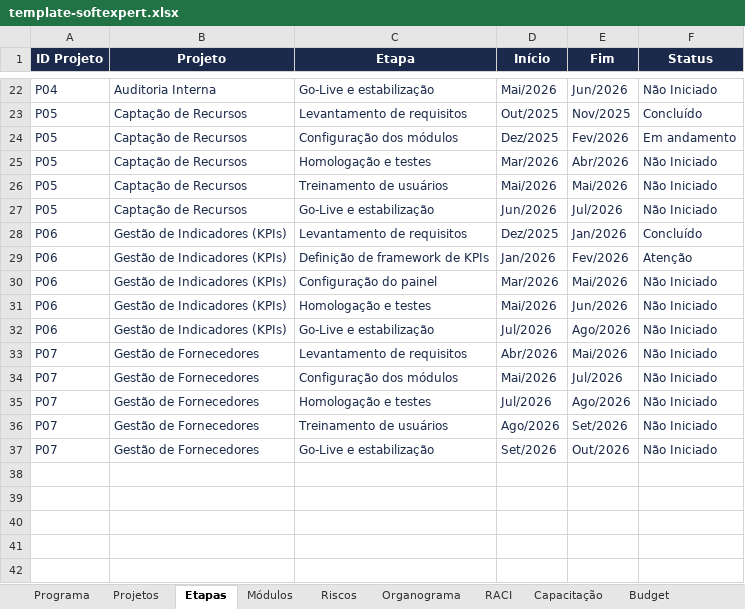
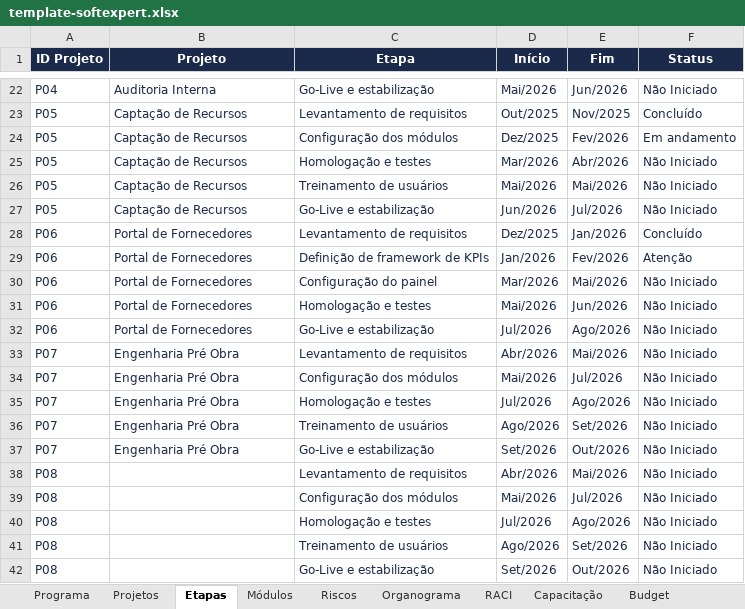
Before and after one commit to Lucas7Fernandes/Softexpert, an Excel workbook: template-softexpert.xlsx, sheet Etapas, drawn as a sheet; only a part is shown, gaps mark what is left out; values as stored, in another font and other column widths than the file's, no borders; the diff names each change by its address in the sheet, - before the commit and + after, or states it on an @@ line.

Commit message:
Atualização automática da planilha

```diff
--- a/template-softexpert.xlsx (sheet Etapas)
+++ b/template-softexpert.xlsx (sheet Etapas)
-B28:B32 (Projeto): Gestão de Indicadores (KPIs)
+B28:B32 (Projeto): Portal de Fornecedores
-B33:B37 (Projeto): Gestão de Fornecedores
+B33:B37 (Projeto): Engenharia Pré Obra
+row 38: P08 |  | Levantamento de requisitos | Abr/2026 | Mai/2026 | Não Iniciado
+row 39: P08 |  | Configuração dos módulos | Mai/2026 | Jul/2026 | Não Iniciado
+row 40: P08 |  | Homologação e testes | Jul/2026 | Ago/2026 | Não Iniciado
+row 41: P08 |  | Treinamento de usuários | Ago/2026 | Set/2026 | Não Iniciado
+row 42: P08 |  | Go-Live e estabilização | Set/2026 | Out/2026 | Não Iniciado
```
